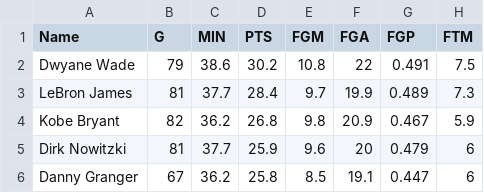
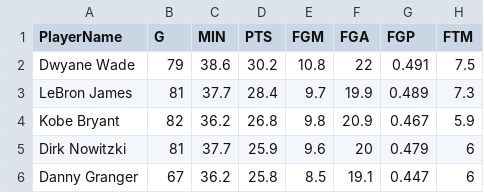
Before and after one commit to sanatpt/Mastercardassigment_Sanat, a CSV file: data/viz/nba-2008.csv, drawn as a sheet; only a part is shown; the diff names each change by its address in the sheet, - before the commit and + after, or states it on an @@ line.

```diff
--- a/data/viz/nba-2008.csv
+++ b/data/viz/nba-2008.csv
-A1: Name
+A1: PlayerName
```
Also changed, not shown: 1 other file.
